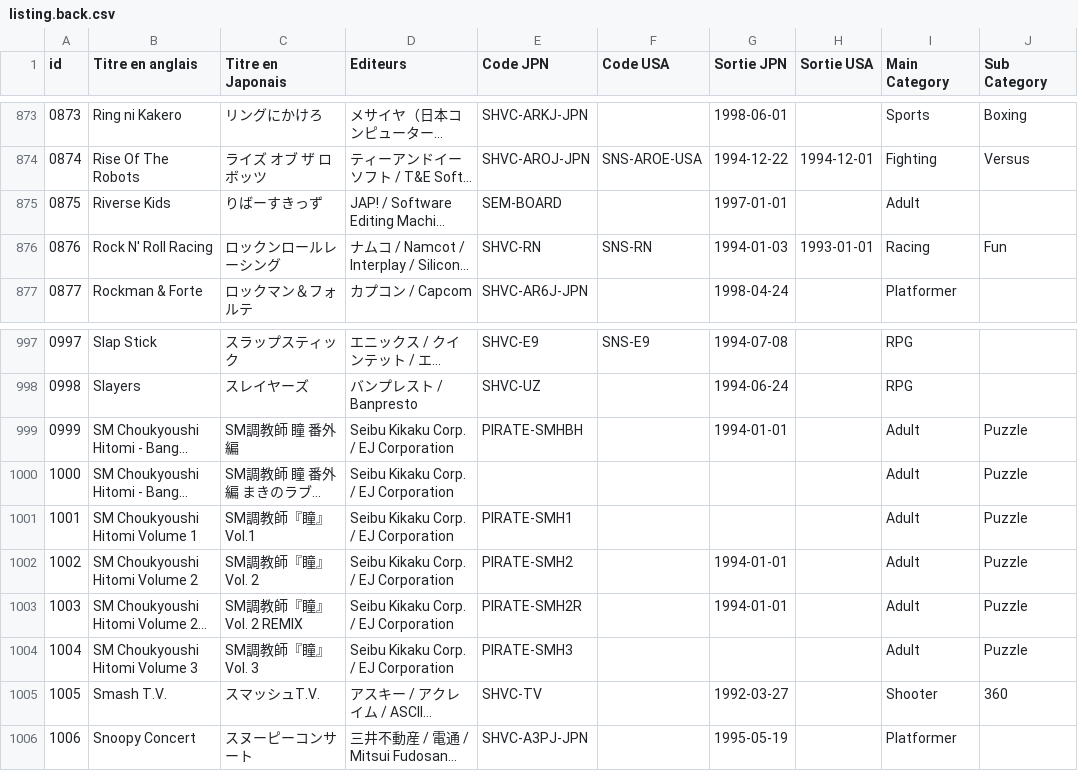
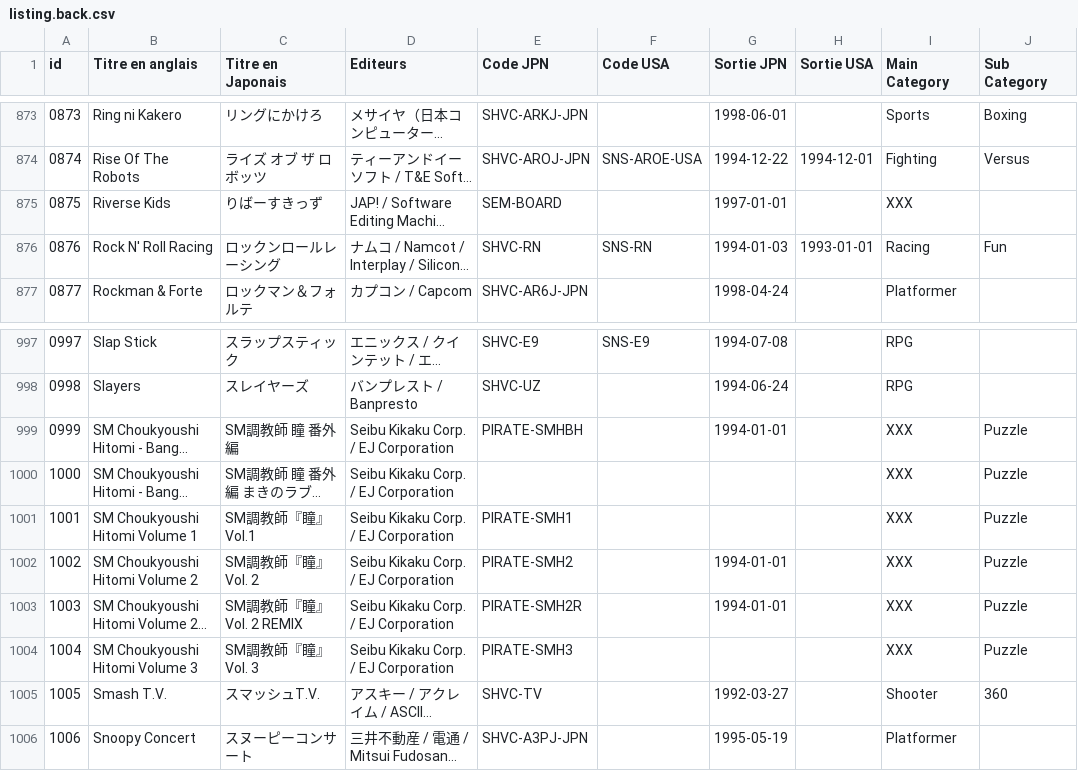
Before and after one commit to ltupin/superfamicom, a CSV file: docs/data/listing.back.csv, drawn as a sheet; only a part is shown, gaps mark what is left out; long unchanged cells end in …; the diff names each change by its address in the sheet, - before the commit and + after, or states it on an @@ line.

Commit message:
Change category name and add hyperlink to contribute

```diff
--- a/docs/data/listing.back.csv
+++ b/docs/data/listing.back.csv
-I875 (Main Category): Adult
+I875 (Main Category): XXX
-I999:I1004 (Main Category): Adult
+I999:I1004 (Main Category): XXX
```
Also changed, not shown: docs/data/listing.csv, 1 other file.
